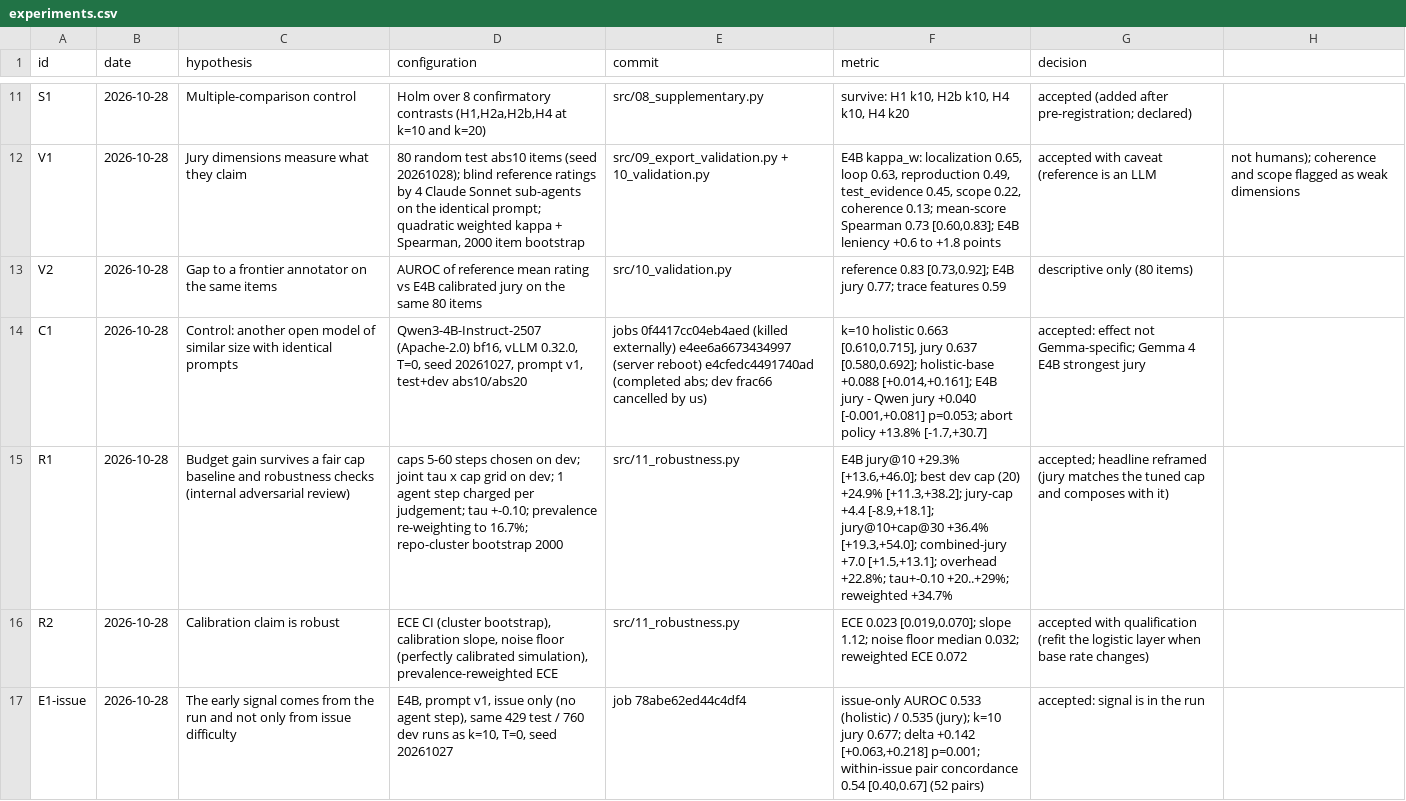
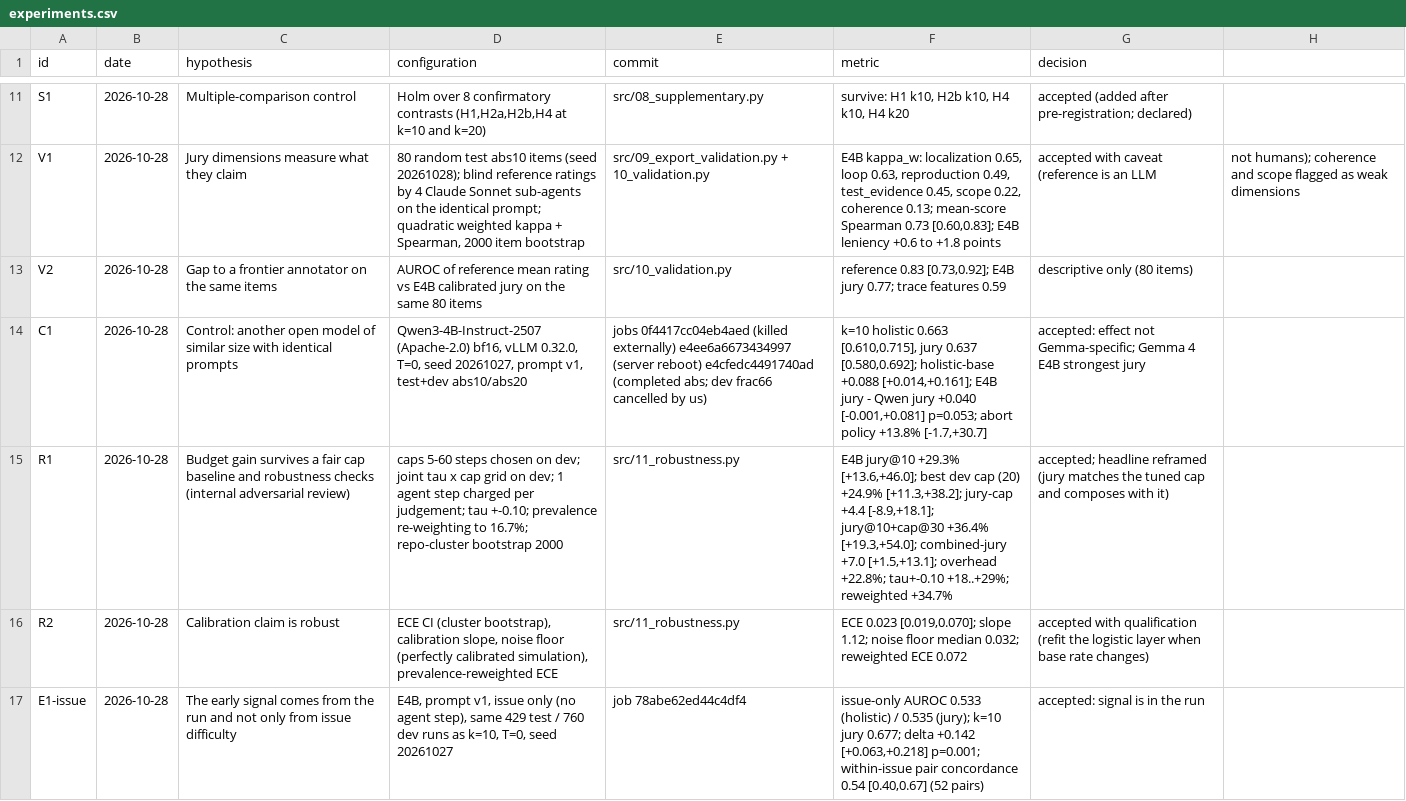
Before and after one commit to Agnuxo1/small-juries-early-verdicts, a CSV file: experiments/experiments.csv, drawn as a sheet; only a part is shown, gaps mark what is left out; the diff names each change by its address in the sheet, - before the commit and + after, or states it on an @@ line.

```diff
--- a/experiments/experiments.csv
+++ b/experiments/experiments.csv
-F15 (metric): …+22.8%; tau+-0.10 +20..+29%; reweighted +34.7%
+F15 (metric): …+22.8%; tau+-0.10 +18..+29%; reweighted +34.7%
```
Also changed, not shown: 6 other files.
